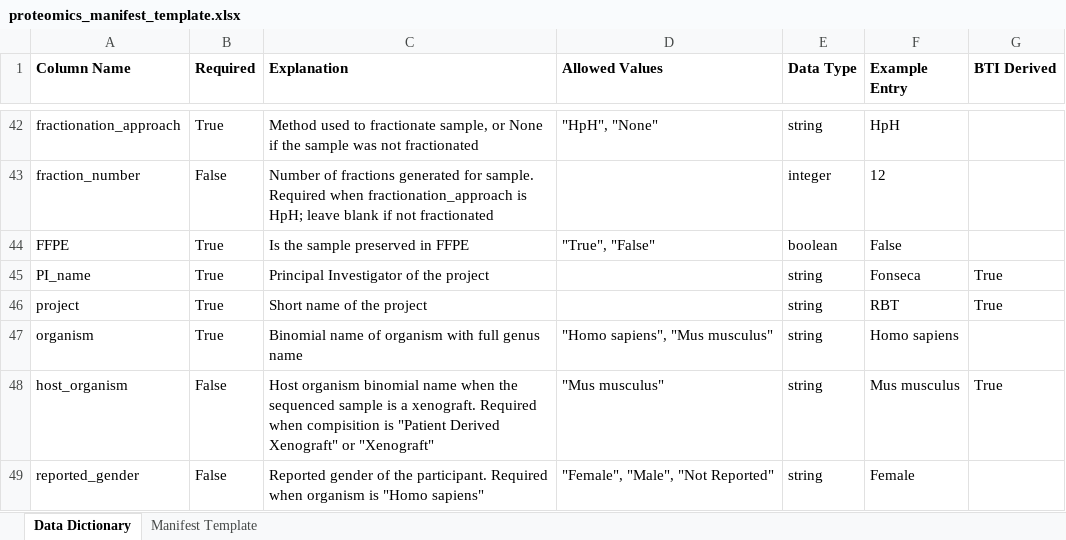
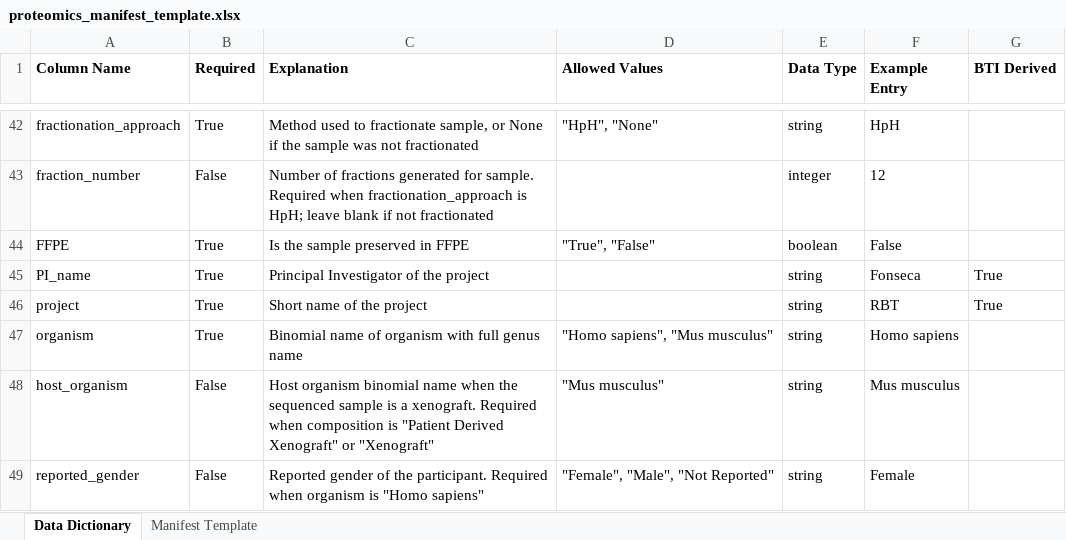
Before and after one commit to childrens-bti/manifest-template, an Excel workbook: excel_templates/proteomics_manifest_template.xlsx, sheet Data Dictionary, drawn as a sheet; only a part is shown, gaps mark what is left out; values as stored, in another font and other column widths than the file's, no borders; the diff names each change by its address in the sheet, - before the commit and + after, or states it on an @@ line.

```diff
--- a/excel_templates/proteomics_manifest_template.xlsx (sheet Data Dictionary)
+++ b/excel_templates/proteomics_manifest_template.xlsx (sheet Data Dictionary)
-C48 (Explanation): …Required when compisition is "Patient…
+C48 (Explanation): …Required when composition is "Patient…
-G48 (BTI Derived): True
+G48 (BTI Derived): (empty)
```
Also changed, not shown: excel_templates/immunopeptidomics_manifest_template.xlsx, excel_templates/methylation_manifest_template.xlsx, 6 other files.
